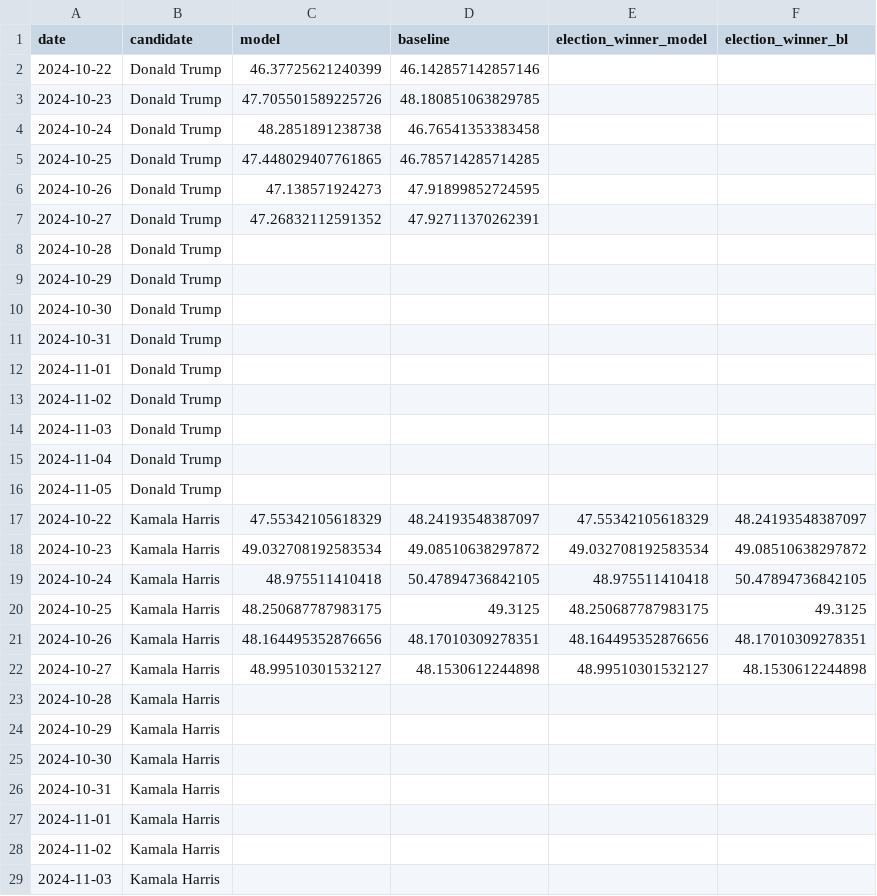
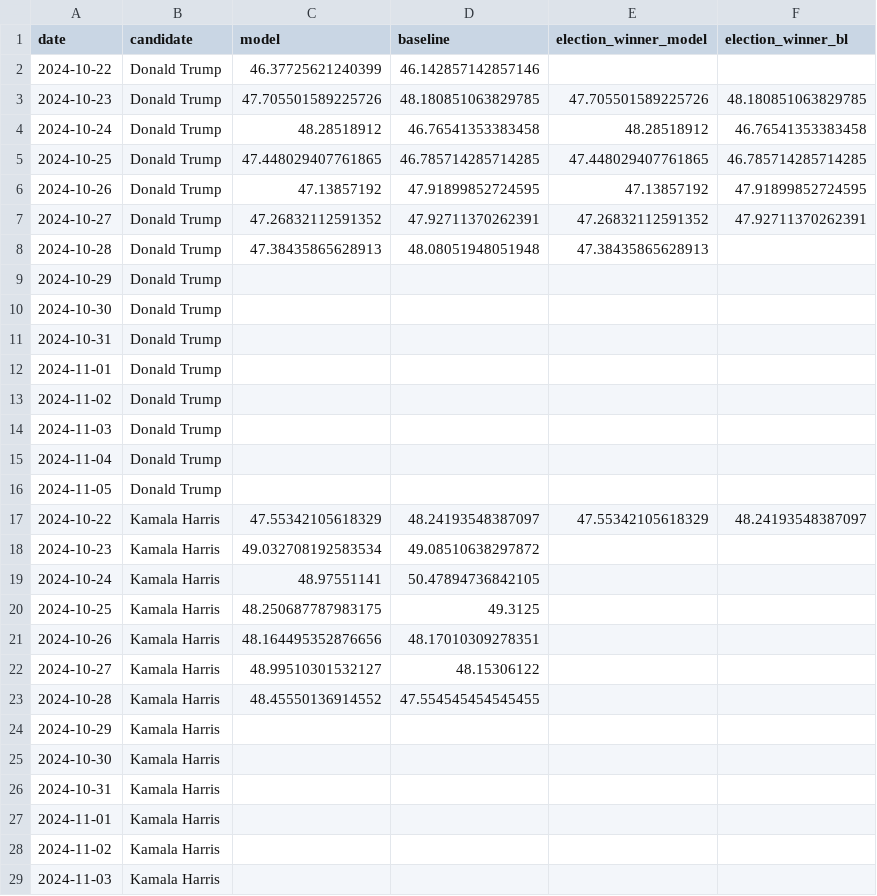
Before and after one commit to wh33les/2024ElectionForecast, a CSV file: previous.csv, drawn as a sheet; only a part is shown.

```diff
--- a/previous.csv
+++ b/previous.csv
@@ -2,8 +2,8 @@ date,candidate,model,baseline,election_winner_model,election_winner_bl
 2024-10-22,Donald Trump,46.37725621240399,46.142857142857146,,
-2024-10-23,Donald Trump,47.705501589225726,48.180851063829785,,
-2024-10-24,Donald Trump,48.2851891238738,46.76541353383458,,
-2024-10-25,Donald Trump,47.448029407761865,46.785714285714285,,
-2024-10-26,Donald Trump,47.138571924273,47.91899852724595,,
-2024-10-27,Donald Trump,47.26832112591352,47.92711370262391,,
-2024-10-28,Donald Trump,,,,
+2024-10-23,Donald Trump,47.705501589225726,48.180851063829785,47.705501589225726,48.180851063829785
+2024-10-24,Donald Trump,48.28518912,46.76541353383458,48.28518912,46.76541353383458
+2024-10-25,Donald Trump,47.448029407761865,46.785714285714285,47.448029407761865,46.785714285714285
+2024-10-26,Donald Trump,47.13857192,47.91899852724595,47.13857192,47.91899852724595
+2024-10-27,Donald Trump,47.26832112591352,47.92711370262391,47.26832112591352,47.92711370262391
+2024-10-28,Donald Trump,47.38435865628913,48.08051948051948,47.38435865628913,
 2024-10-29,Donald Trump,,,,
@@ -17,8 +17,8 @@ date,candidate,model,baseline,election_winner_model,election_winner_bl
 2024-10-22,Kamala Harris,47.55342105618329,48.24193548387097,47.55342105618329,48.24193548387097
-2024-10-23,Kamala Harris,49.032708192583534,49.08510638297872,49.032708192583534,49.08510638297872
-2024-10-24,Kamala Harris,48.975511410418,50.47894736842105,48.975511410418,50.47894736842105
-2024-10-25,Kamala Harris,48.250687787983175,49.3125,48.250687787983175,49.3125
-2024-10-26,Kamala Harris,48.164495352876656,48.17010309278351,48.164495352876656,48.17010309278351
-2024-10-27,Kamala Harris,48.99510301532127,48.1530612244898,48.99510301532127,48.1530612244898
-2024-10-28,Kamala Harris,,,,
+2024-10-23,Kamala Harris,49.032708192583534,49.08510638297872,,
+2024-10-24,Kamala Harris,48.97551141,50.47894736842105,,
+2024-10-25,Kamala Harris,48.250687787983175,49.3125,,
+2024-10-26,Kamala Harris,48.164495352876656,48.17010309278351,,
+2024-10-27,Kamala Harris,48.99510301532127,48.15306122,,
+2024-10-28,Kamala Harris,48.45550136914552,47.554545454545455,,
 2024-10-29,Kamala Harris,,,,
```
Also changed, not shown: df_cleaned.csv, 5 other files.
